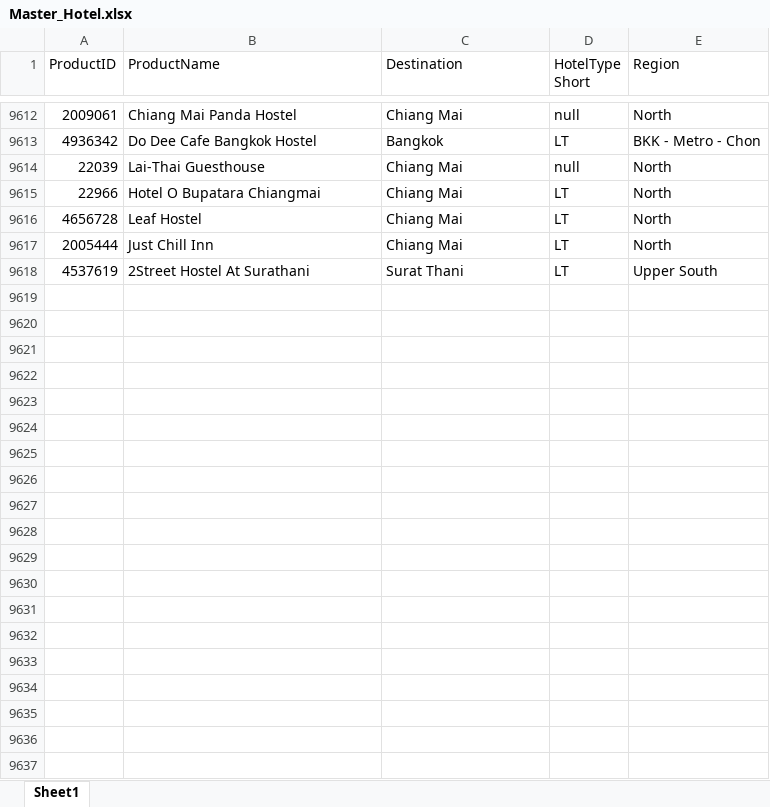
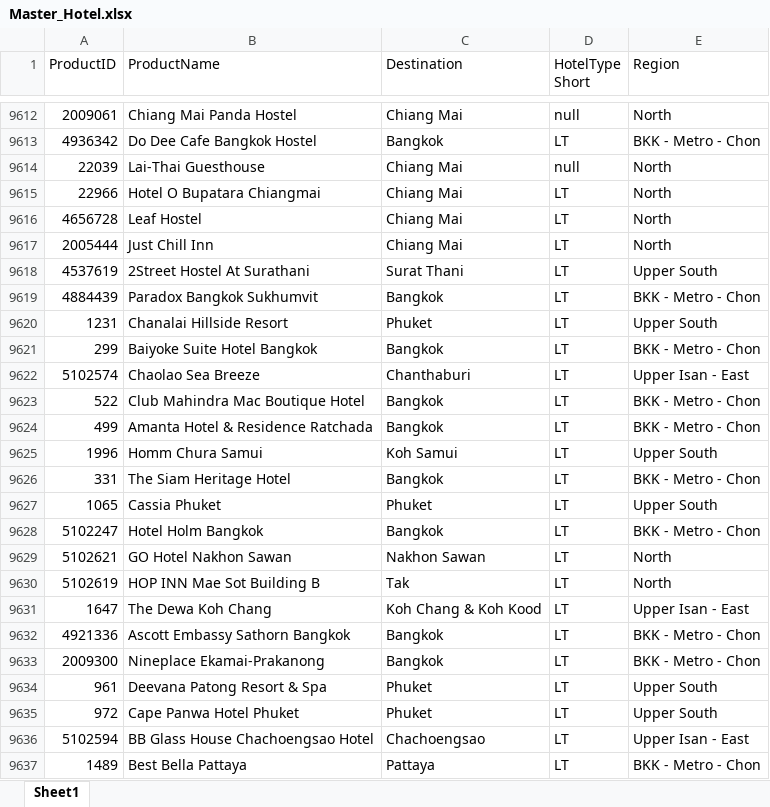
Before and after one commit to kittitatsri/HCI-repository, an Excel workbook: data/raw/Master_Hotel.xlsx, sheet Sheet1, drawn as a sheet; only a part is shown, gaps mark what is left out; values as stored, in another font and other column widths than the file's, no borders; the diff covers the shown part only; the diff names each change by its address in the sheet, - before the commit and + after, or states it on an @@ line.

Commit message:
Update hotel master data

```diff
--- a/data/raw/Master_Hotel.xlsx (sheet Sheet1)
+++ b/data/raw/Master_Hotel.xlsx (sheet Sheet1)
+row 9619: 4884439 | Paradox Bangkok Sukhumvit | Bangkok | LT | BKK - Metro - Chon
+row 9620: 1231 | Chanalai Hillside Resort | Phuket | LT | Upper South
+row 9621: 299 | Baiyoke Suite Hotel Bangkok | Bangkok | LT | BKK - Metro - Chon
+row 9622: 5102574 | Chaolao Sea Breeze | Chanthaburi | LT | Upper Isan - East
+row 9623: 522 | Club Mahindra Mac Boutique Hotel | Bangkok | LT | BKK - Metro - Chon
+row 9624: 499 | Amanta Hotel & Residence Ratchada | Bangkok | LT | BKK - Metro - Chon
+row 9625: 1996 | Homm Chura Samui | Koh Samui | LT | Upper South
+row 9626: 331 | The Siam Heritage Hotel | Bangkok | LT | BKK - Metro - Chon
+row 9627: 1065 | Cassia Phuket | Phuket | LT | Upper South
+row 9628: 5102247 | Hotel Holm Bangkok | Bangkok | LT | BKK - Metro - Chon
+row 9629: 5102621 | GO Hotel Nakhon Sawan | Nakhon Sawan | LT | North
+row 9630: 5102619 | HOP INN Mae Sot Building B | Tak | LT | North
+row 9631: 1647 | The Dewa Koh Chang | Koh Chang & Koh Kood | LT | Upper Isan - East
+row 9632: 4921336 | Ascott Embassy Sathorn Bangkok | Bangkok | LT | BKK - Metro - Chon
+row 9633: 2009300 | Nineplace Ekamai-Prakanong | Bangkok | LT | BKK - Metro - Chon
+row 9634: 961 | Deevana Patong Resort & Spa | Phuket | LT | Upper South
+row 9635: 972 | Cape Panwa Hotel Phuket | Phuket | LT | Upper South
+row 9636: 5102594 | BB Glass House Chachoengsao Hotel | Chachoengsao | LT | Upper Isan - East
+row 9637: 1489 | Best Bella Pattaya | Pattaya | LT | BKK - Metro - Chon
```
Also changed, not shown: 280 added rows elsewhere in this sheet, 1 other file.
